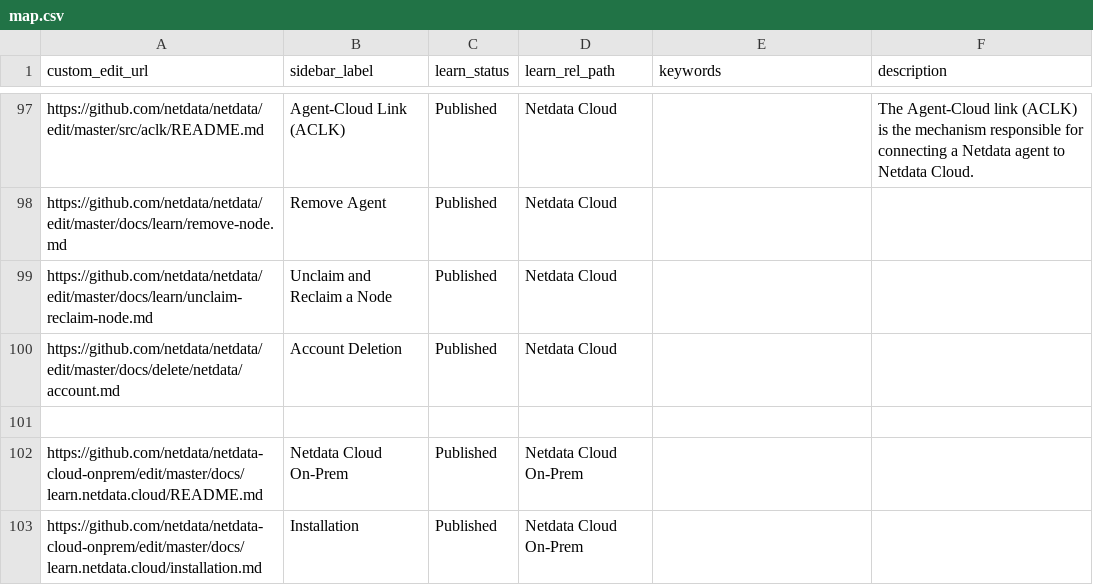
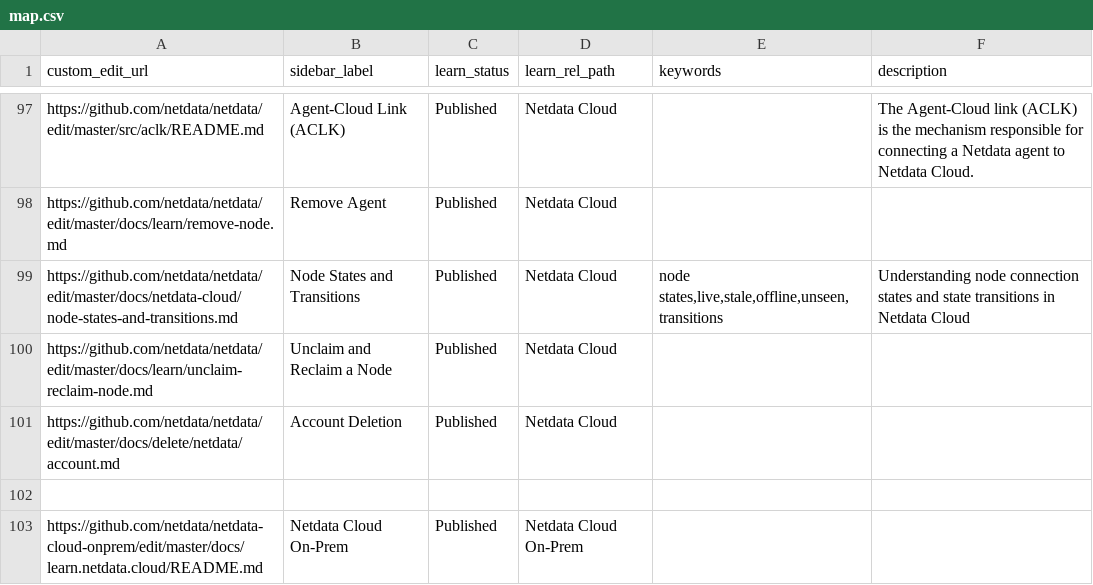
Before and after one commit to SimonTingle/netdata, a CSV file: docs/.map/map.csv, drawn as a sheet; only a part is shown, gaps mark what is left out; the shorter side is filled out with more unchanged rows; the diff names each change by its address in the sheet, - before the commit and + after, or states it on an @@ line.

Commit message:
docs: add node-states-and-transitions to learn map (#21631)
Add the new node states documentation page to the navigation map
under Netdata Cloud section with appropriate keywords.

```diff
--- a/docs/.map/map.csv
+++ b/docs/.map/map.csv
+row 99: https://github.com/netdata/netdata/edit/master/docs/netdata-cloud/node-states-and-transitions.md | Node States and Transitions | Published | Netdata Cloud | node states,live,stale,offline,unseen,transitions | Understanding node connection states and state transitions in Netdata Cloud
```
